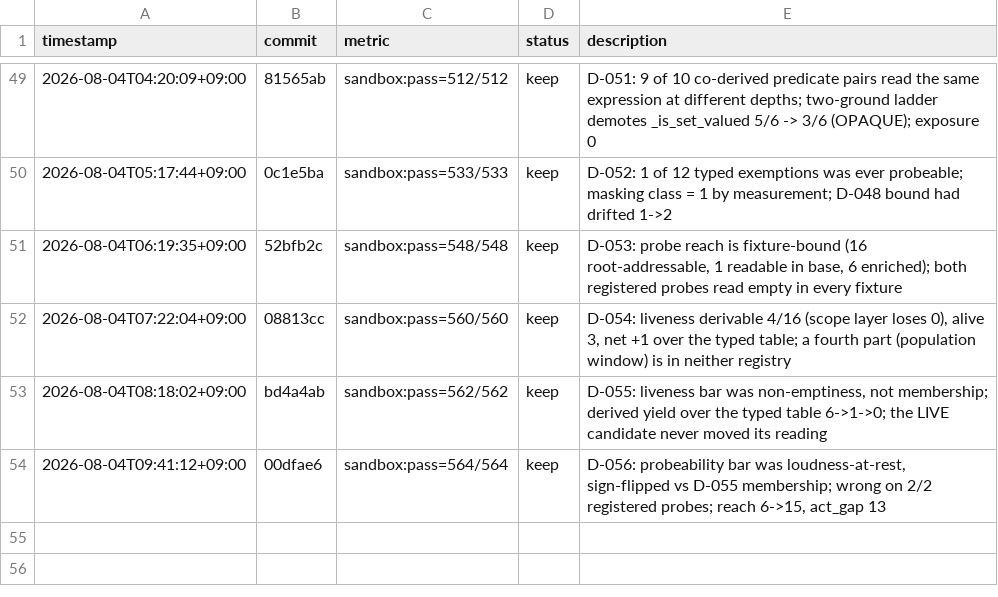
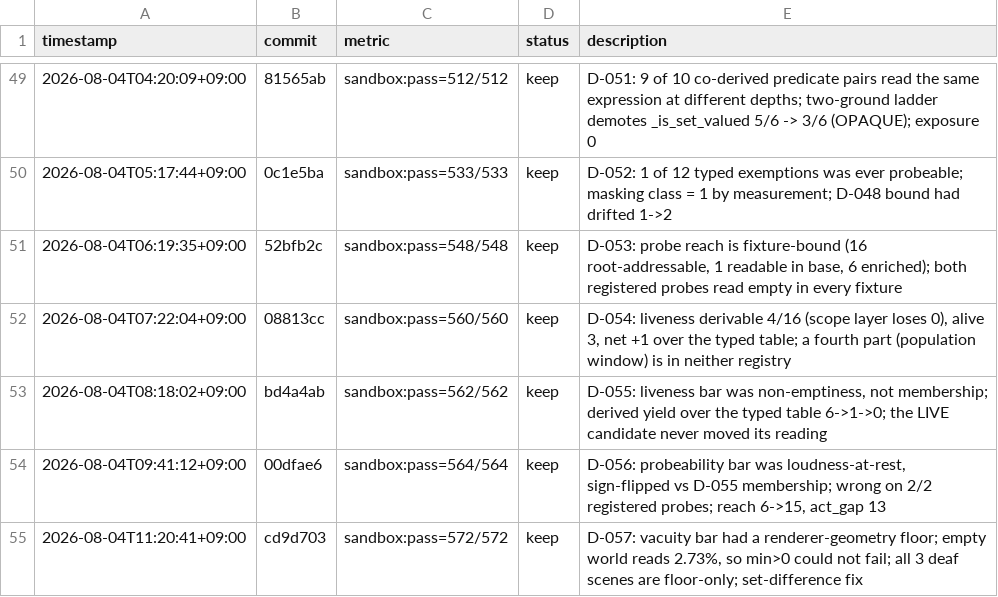
Before and after one commit to Geonhee-LEE/Representation-Aware-MPPI, a TSV file: results/p3-epistemic-shadow-cost-critic.tsv, drawn as a sheet; only a part is shown, gaps mark what is left out; the diff names each change by its address in the sheet, - before the commit and + after, or states it on an @@ line.

Commit message:
[auto] TSV: D-057 cycle row (sandbox:pass=572/572, keep)

```diff
--- a/results/p3-epistemic-shadow-cost-critic.tsv
+++ b/results/p3-epistemic-shadow-cost-critic.tsv
+row 55: 2026-08-04T11:20:41+09:00 | cd9d703 | sandbox:pass=572/572 | keep | D-057: vacuity bar had a renderer-geometry floor; empty world reads 2.73%, so min>0 could not fail; all 3 deaf scenes are floor-only; set-difference fix
```
